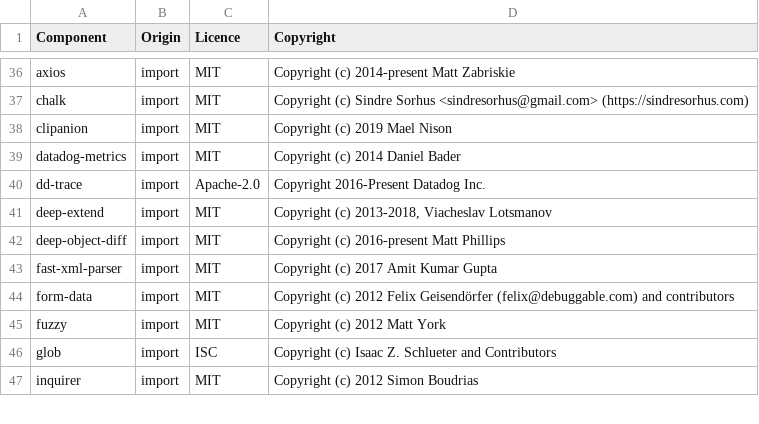
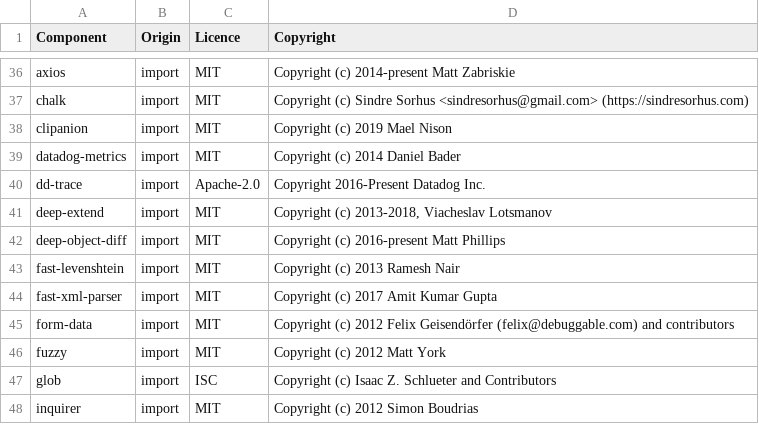
Before and after one commit to DataDog/datadog-ci, a CSV file: LICENSE-3rdparty.csv, drawn as a sheet; only a part is shown, gaps mark what is left out.

Commit message:
add license

```diff
--- a/LICENSE-3rdparty.csv
+++ b/LICENSE-3rdparty.csv
@@ -42,2 +42,3 @@ deep-extend,import,MIT,"Copyright (c) 2013-2018, Viacheslav Lotsmanov"
 deep-object-diff,import,MIT,Copyright (c) 2016-present Matt Phillips
+fast-levenshtein,import,MIT,Copyright (c) 2013 Ramesh Nair
 fast-xml-parser,import,MIT,Copyright (c) 2017 Amit Kumar Gupta
```
